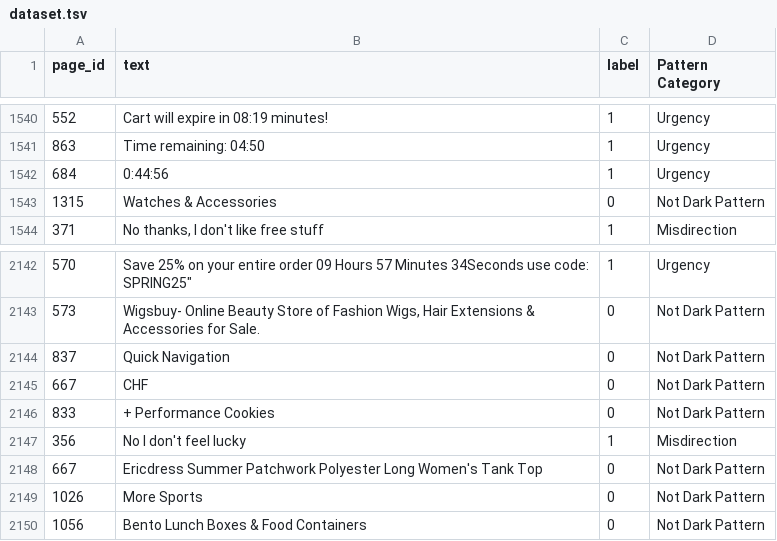
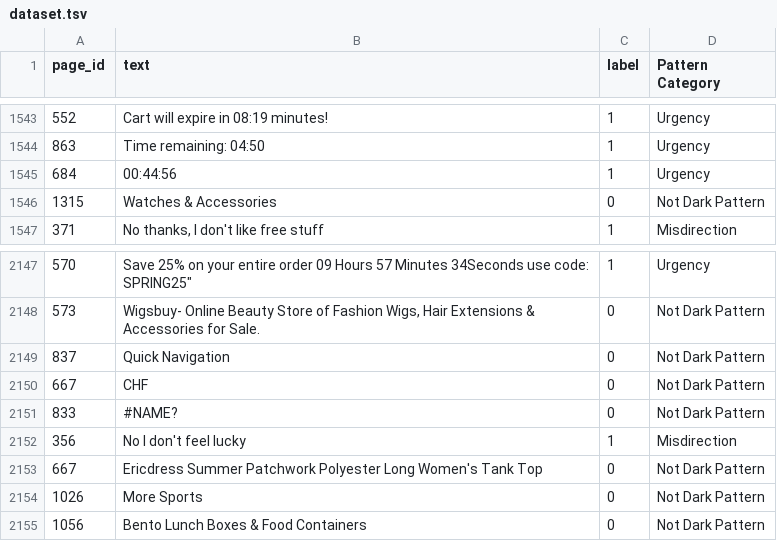
Before and after one commit to Nee-Shar/Dark-Pattern-Busters, a TSV file: dataset.tsv, drawn as a sheet; only a part is shown, gaps mark what is left out; addresses are those after the commit; the diff covers the shown part only; the diff names each change by its address in the sheet, - before the commit and + after, or states it on an @@ line.

```diff
--- a/dataset.tsv
+++ b/dataset.tsv
-B1545 (text): 0:44:56
+B1545 (text): 00:44:56
-B2151 (text): + Performance Cookies
+B2151 (text): #NAME?
```
Also changed, not shown: 17 added rows, 2 removed rows and 4 edited cells elsewhere in this file.
